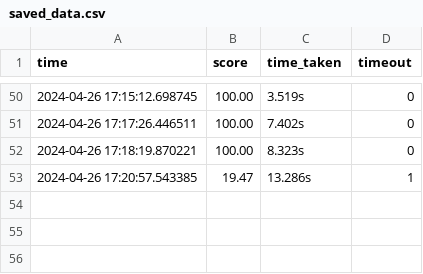
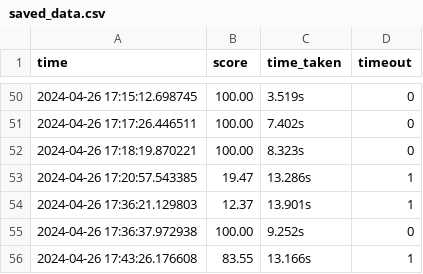
Before and after one commit to HARSHIL2836R/TheMazeGame, a CSV file: data/saved_data.csv, drawn as a sheet; only a part is shown, gaps mark what is left out; the diff names each change by its address in the sheet, - before the commit and + after, or states it on an @@ line.

```diff
--- a/data/saved_data.csv
+++ b/data/saved_data.csv
+row 54: 2024-04-26 17:36:21.129803 | 12.37 | 13.901s | 1
+row 55: 2024-04-26 17:36:37.972938 | 100.00 | 9.252s | 0
+row 56: 2024-04-26 17:43:26.176608 | 83.55 | 13.166s | 1
```
Also changed, not shown: 7 other files.
